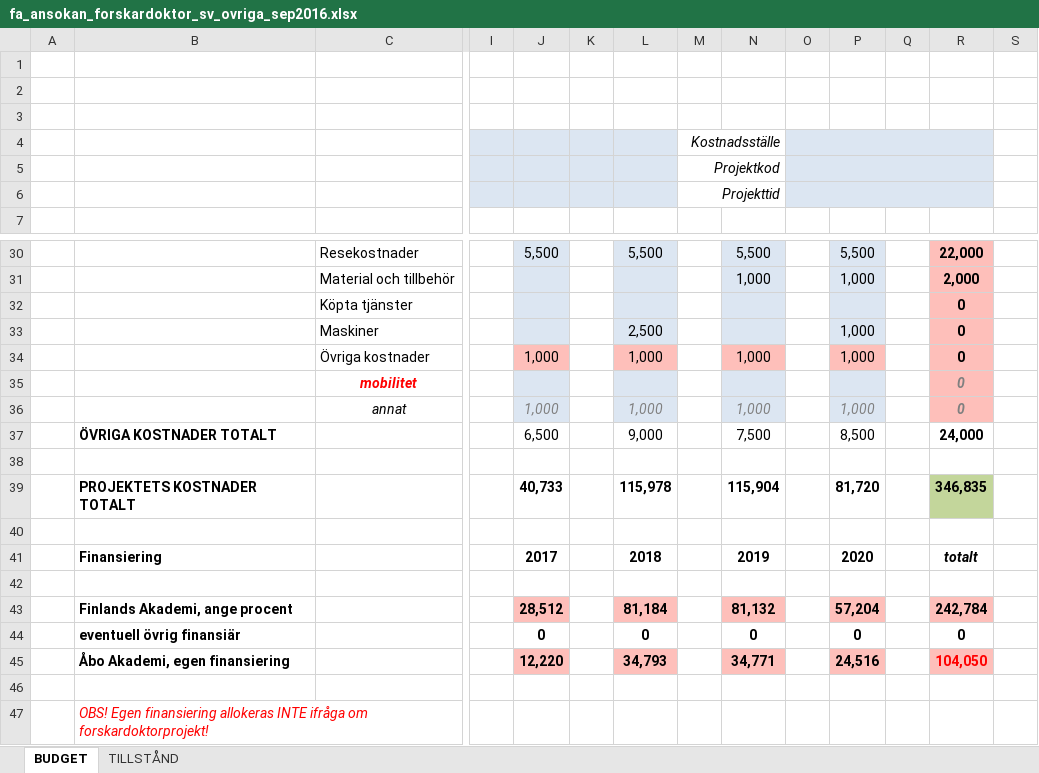
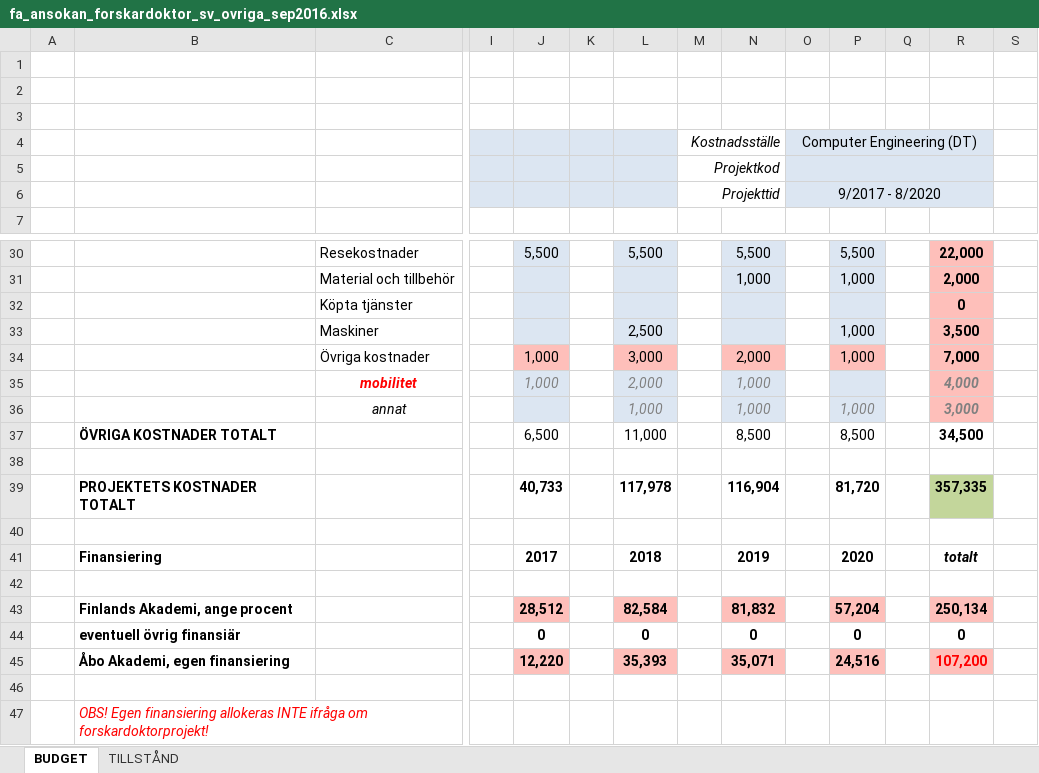
Before and after one commit to SimonHolmbacka/AOF2016Simon, an Excel workbook: fa_ansokan_forskardoktor_sv_ovriga_sep2016.xlsx, sheet BUDGET, drawn as a sheet; only a part is shown, gaps mark what is left out; values as stored, in another font and other column widths than the file's, no borders; charts and pictures and conditional formats not drawn; removed rows and columns are numbered as before the commit, all else as after; rows hold the shown columns only; the diff names each change by its address in the sheet, - before the commit and + after, or states it on an @@ line.

Commit message:
Added budget

```diff
--- a/fa_ansokan_forskardoktor_sv_ovriga_sep2016.xlsx (sheet BUDGET)
+++ b/fa_ansokan_forskardoktor_sv_ovriga_sep2016.xlsx (sheet BUDGET)
-O4: (empty)
+O4: Computer Engineering (DT)
-O6: (empty)
+O6: 9/2017 - 8/2020
-R33: 0
+R33: 3,500
-L34: 1,000
+L34: 3,000
-N34: 1,000
+N34: 2,000
-R34: 0
+R34: 7,000
-row 35:  |  | mobilitet |  |  |  |  |  |  |  |  |  | 0
+row 35:  |  | mobilitet |  | 1,000 |  | 2,000 |  | 1,000 |  |  |  | 4,000
-J36: 1,000
+J36: (empty)
-R36: 0
+R36: 3,000
-L37: 9,000
+L37: 11,000
-N37: 7,500
+N37: 8,500
-R37: 24,000
+R37: 34,500
-L39: 115,978
+L39: 117,978
-N39: 115,904
+N39: 116,904
-R39: 346,835
+R39: 357,335
-L43: 81,184
+L43: 82,584
-N43: 81,132
+N43: 81,832
-R43: 242,784
+R43: 250,134
-L45: 34,793
+L45: 35,393
-N45: 34,771
+N45: 35,071
-R45: 104,050
+R45: 107,200
```
Also changed, not shown: hidden cells, charts or pictures, 3 other files.
